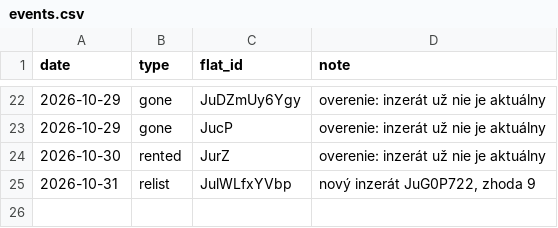
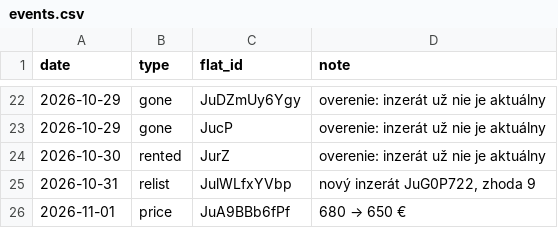
Before and after one commit to martinMatunak/realEstateAnalysis, a CSV file: data/events.csv, drawn as a sheet; only a part is shown, gaps mark what is left out.

```diff
--- a/data/events.csv
+++ b/data/events.csv
@@ -25 +25,2 @@ date,type,flat_id,note
 2026-10-31,relist,JulWLfxYVbp,"nový inzerát JuG0P722, zhoda 9"
+2026-11-01,price,JuA9BBb6fPf,680 → 650 €
```
Also changed, not shown: data/daily.csv, data/listings.csv, 1 other file.
